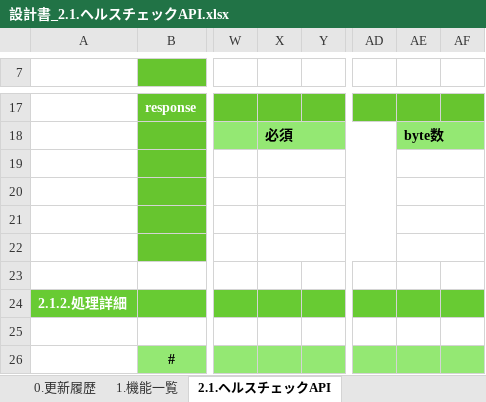
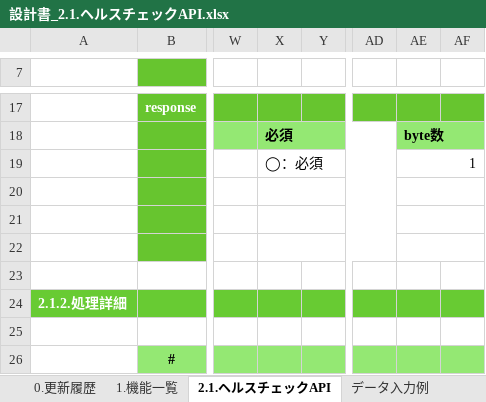
Before and after one commit to kohei-okazaki/work-3g, an Excel workbook: ha-asset/01_design/02_api/設計書_2.1.ヘルスチェックAPI.xlsx, sheet 2.1.ヘルスチェックAPI, drawn as a sheet; only a part is shown, gaps mark what is left out; values as stored, in another font and other column widths than the file's, no borders; the diff names each change by its address in the sheet, - before the commit and + after, or states it on an @@ line.

```diff
--- a/ha-asset/01_design/02_api/設計書_2.1.ヘルスチェックAPI.xlsx (sheet 2.1.ヘルスチェックAPI)
+++ b/ha-asset/01_design/02_api/設計書_2.1.ヘルスチェックAPI.xlsx (sheet 2.1.ヘルスチェックAPI)
@@ sheet tab unhidden: データ入力例 @@
-X19: (empty)
+X19: ◯：必須
-AE19: (empty)
+AE19: 1
```
Also changed, not shown: ha-asset/01_design/02_api/設計書_2.0.健康情報API.xlsx.
